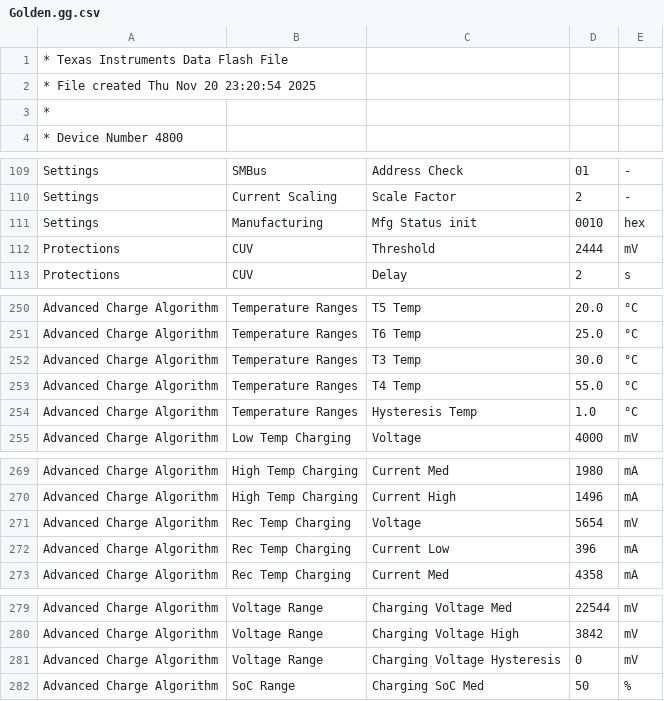
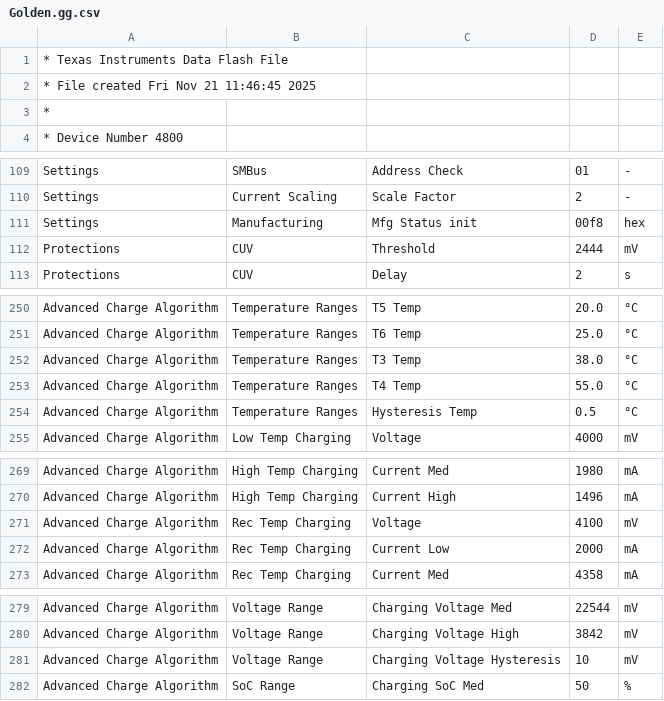
Before and after one commit to romansavrulin/roborock-h6-h7-bmc-repair, a CSV file: bq40z80 config/Golden.gg.csv, drawn as a sheet; only a part is shown, gaps mark what is left out; the diff covers the shown part only.

Commit message:
Tune Advanced charge algorithm

```diff
--- a/bq40z80 config/Golden.gg.csv
+++ b/bq40z80 config/Golden.gg.csv
@@ -1,3 +1,3 @@
 * Texas Instruments Data Flash File
-* File created Thu Nov 20 23:20:54 2025
+* File created Fri Nov 21 11:46:45 2025
 *
@@ -110,3 +110,3 @@
 "Settings","Current Scaling","Scale Factor","2","-"
-"Settings","Manufacturing","Mfg Status init","0010","hex"
+"Settings","Manufacturing","Mfg Status init","00f8","hex"
 "Protections","CUV","Threshold","2444","mV"
@@ -251,5 +251,5 @@
 "Advanced Charge Algorithm","Temperature Ranges","T6 Temp","25.0","°C"
-"Advanced Charge Algorithm","Temperature Ranges","T3 Temp","30.0","°C"
+"Advanced Charge Algorithm","Temperature Ranges","T3 Temp","38.0","°C"
 "Advanced Charge Algorithm","Temperature Ranges","T4 Temp","55.0","°C"
-"Advanced Charge Algorithm","Temperature Ranges","Hysteresis Temp","1.0","°C"
+"Advanced Charge Algorithm","Temperature Ranges","Hysteresis Temp","0.5","°C"
 "Advanced Charge Algorithm","Low Temp Charging","Voltage","4000","mV"
@@ -270,4 +270,4 @@
 "Advanced Charge Algorithm","High Temp Charging","Current High","1496","mA"
-"Advanced Charge Algorithm","Rec Temp Charging","Voltage","5654","mV"
-"Advanced Charge Algorithm","Rec Temp Charging","Current Low","396","mA"
+"Advanced Charge Algorithm","Rec Temp Charging","Voltage","4100","mV"
+"Advanced Charge Algorithm","Rec Temp Charging","Current Low","2000","mA"
 "Advanced Charge Algorithm","Rec Temp Charging","Current Med","4358","mA"
@@ -280,3 +280,3 @@
 "Advanced Charge Algorithm","Voltage Range","Charging Voltage High","3842","mV"
-"Advanced Charge Algorithm","Voltage Range","Charging Voltage Hysteresis","0","mV"
+"Advanced Charge Algorithm","Voltage Range","Charging Voltage Hysteresis","10","mV"
 "Advanced Charge Algorithm","SoC Range","Charging SoC Med","50","%"
```
Also changed, not shown: 1 edited cell elsewhere in this file.
